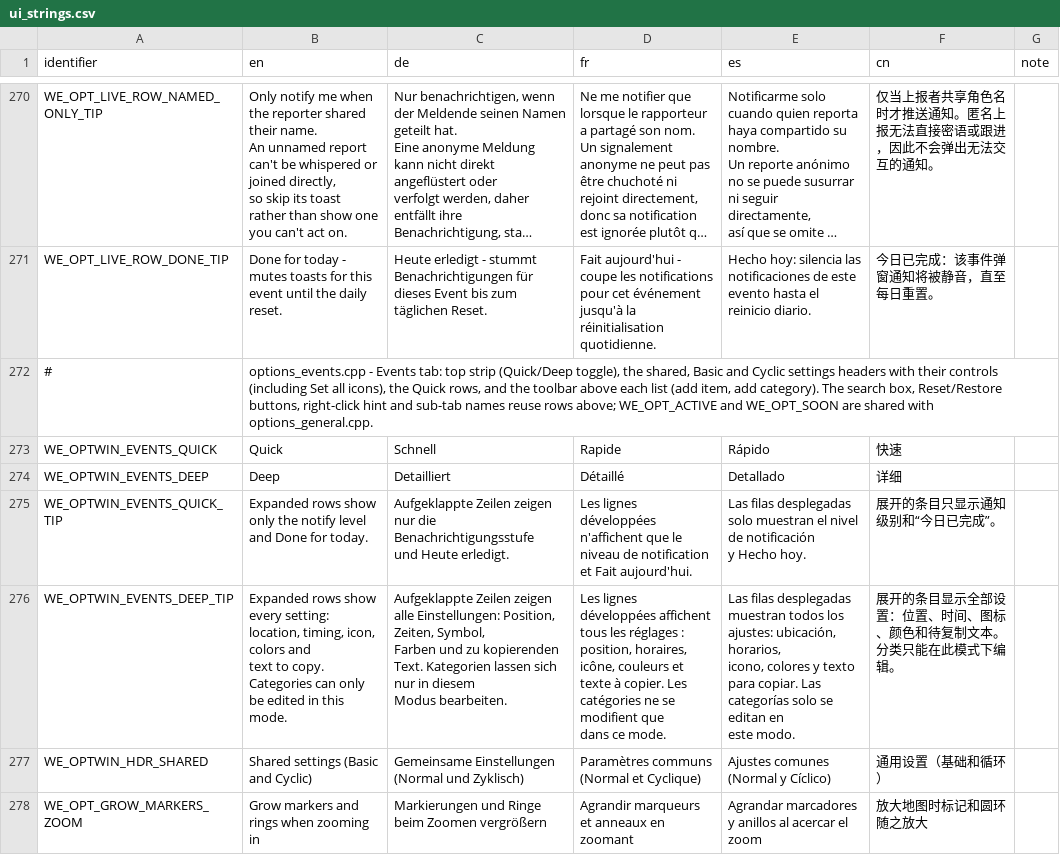
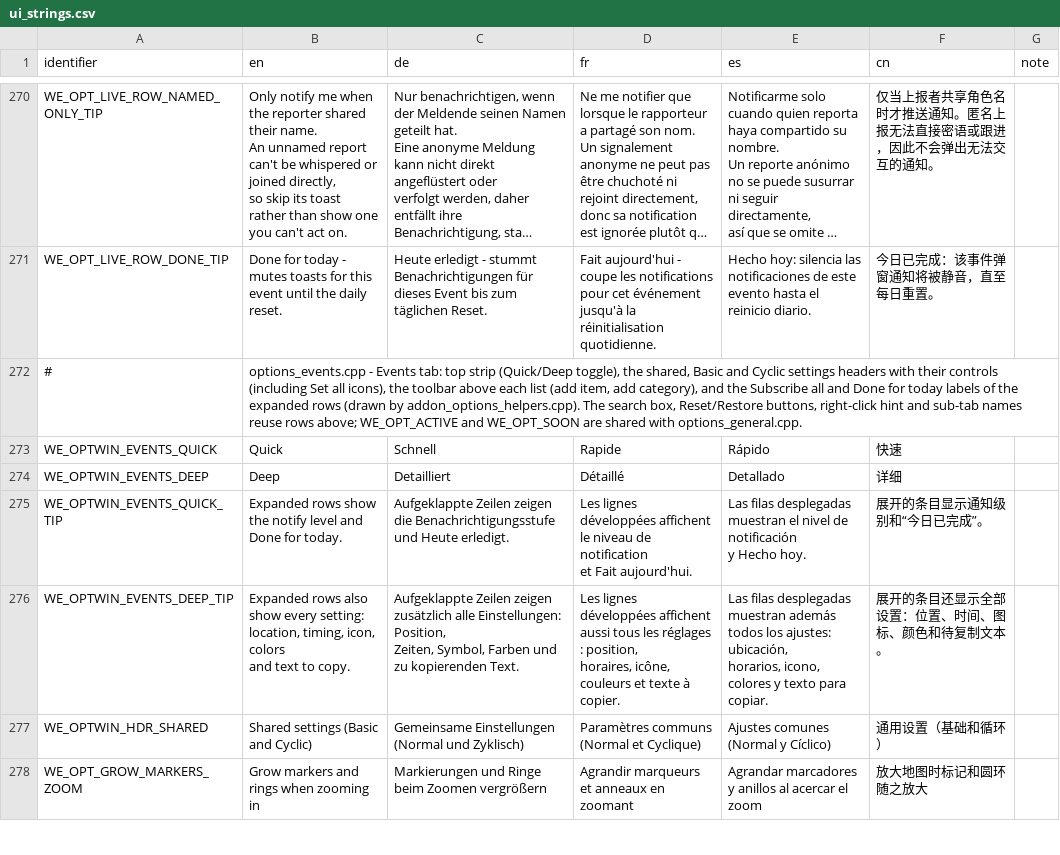
Before and after one commit to Xen0phy/World-Events, a CSV file: resources/localization/ui_strings.csv, drawn as a sheet; only a part is shown, gaps mark what is left out; long unchanged cells end in …; ↵ is a line break in a cell; the diff names each change by its address in the sheet, - before the commit and + after, or states it on an @@ line.

Commit message:
merged quick/deep

```diff
--- a/resources/localization/ui_strings.csv
+++ b/resources/localization/ui_strings.csv
-B272 (en): …icons), the Quick rows, and the toolbar above each list (add item, add category). The search…
+B272 (en): …icons), the toolbar above each list (add item, add category), and the Subscribe all and Done for today labels of the expanded rows (drawn by addon_options_helpers.cpp). The search…
-B275 (en): …rows show only the notify…
+B275 (en): …rows show the notify…
-C275 (de): …Zeilen zeigen nur die Benachrichtigungsstufe…
+C275 (de): …Zeilen zeigen die Benachrichtigungsstufe…
-D275 (fr): …lignes développées n'affichent que le niveau…
+D275 (fr): …lignes développées affichent le niveau…
-E275 (es): …filas desplegadas solo muestran el…
+E275 (es): …filas desplegadas muestran el…
-F275 (cn): 展开的条目只显示通知级别和“今日已完成”。
+F275 (cn): 展开的条目显示通知级别和“今日已完成”。
-B276 (en): Expanded rows show every setting: location, timing, icon, colors and ↵ text to copy. Categories can only be edited in this mode.
+B276 (en): Expanded rows also show every setting: location, timing, icon, colors ↵ and text to copy.
-C276 (de): …Zeilen zeigen alle Einstellungen: Position, Zeiten, Symbol, ↵ Farben und zu kopierenden Text. Kategorien lassen sich nur in diesem ↵ Modus bearbeiten.
+C276 (de): …Zeilen zeigen zusätzlich alle Einstellungen: Position, ↵ Zeiten, Symbol, Farben und zu kopierenden Text.
-D276 (fr): …développées affichent tous les réglages : position, horaires, ↵ icône, couleurs et texte à copier. Les catégories ne se modifient que ↵ dans ce mode.
+D276 (fr): …développées affichent aussi tous les réglages : position, ↵ horaires, icône, couleurs et texte à copier.
-E276 (es): …desplegadas muestran todos los ajustes: ubicación, horarios, ↵ icono, colores y texto para copiar. Las categorías solo se editan en ↵ este modo.
+E276 (es): …desplegadas muestran además todos los ajustes: ubicación, ↵ horarios, icono, colores y texto para copiar.
-F276 (cn): 展开的条目显示全部设置：位置、时间、图标、颜色和待复制文本。 ↵ 分类只能在此模式下编辑。
+F276 (cn): 展开的条目还显示全部设置：位置、时间、图标、颜色和待复制文本。
```
Also changed, not shown: 6 other files.
